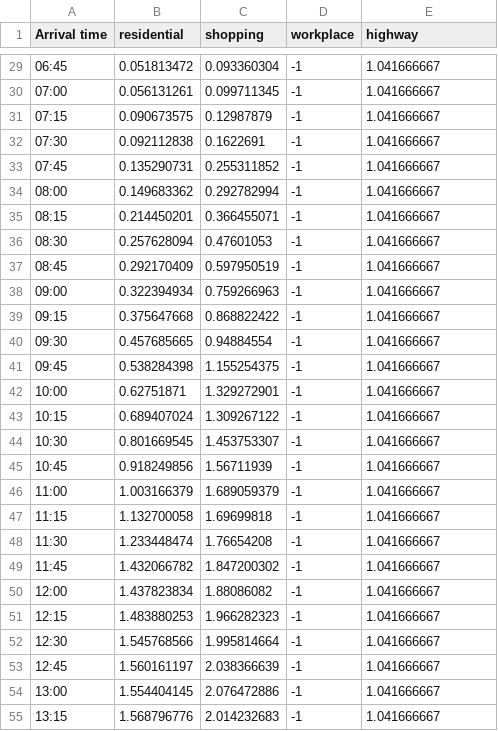
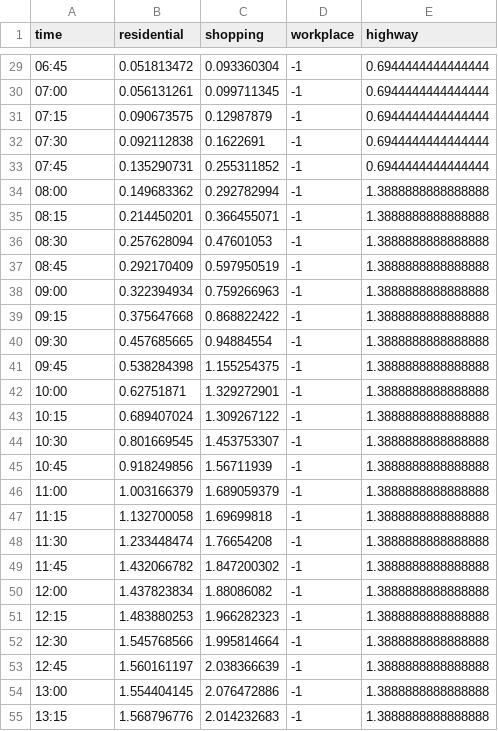
Before and after one commit to ponseko/chargax, a CSV file: chargax/data/car_arrival_percentages_weekends.csv, drawn as a sheet; only a part is shown, gaps mark what is left out; the diff covers the shown part only.

```diff
--- a/chargax/data/car_arrival_percentages_weekends.csv
+++ b/chargax/data/car_arrival_percentages_weekends.csv
@@ -1 +1 @@
-Arrival time,residential,shopping,workplace,highway
+time,residential,shopping,workplace,highway
@@ -29,27 +29,27 @@
-06:45,0.051813472,0.093360304,-1,1.041666667
-07:00,0.056131261,0.099711345,-1,1.041666667
-07:15,0.090673575,0.12987879,-1,1.041666667
-07:30,0.092112838,0.1622691,-1,1.041666667
-07:45,0.135290731,0.255311852,-1,1.041666667
-08:00,0.149683362,0.292782994,-1,1.041666667
-08:15,0.214450201,0.366455071,-1,1.041666667
-08:30,0.257628094,0.47601053,-1,1.041666667
-08:45,0.292170409,0.597950519,-1,1.041666667
-09:00,0.322394934,0.759266963,-1,1.041666667
-09:15,0.375647668,0.868822422,-1,1.041666667
-09:30,0.457685665,0.94884554,-1,1.041666667
-09:45,0.538284398,1.155254375,-1,1.041666667
-10:00,0.62751871,1.329272901,-1,1.041666667
-10:15,0.689407024,1.309267122,-1,1.041666667
-10:30,0.801669545,1.453753307,-1,1.041666667
-10:45,0.918249856,1.56711939,-1,1.041666667
-11:00,1.003166379,1.689059379,-1,1.041666667
-11:15,1.132700058,1.69699818,-1,1.041666667
-11:30,1.233448474,1.76654208,-1,1.041666667
-11:45,1.432066782,1.847200302,-1,1.041666667
-12:00,1.437823834,1.88086082,-1,1.041666667
-12:15,1.483880253,1.966282323,-1,1.041666667
-12:30,1.545768566,1.995814664,-1,1.041666667
-12:45,1.560161197,2.038366639,-1,1.041666667
-13:00,1.554404145,2.076472886,-1,1.041666667
-13:15,1.568796776,2.014232683,-1,1.041666667
+06:45,0.051813472,0.093360304,-1,0.6944444444444444
+07:00,0.056131261,0.099711345,-1,0.6944444444444444
+07:15,0.090673575,0.12987879,-1,0.6944444444444444
+07:30,0.092112838,0.1622691,-1,0.6944444444444444
+07:45,0.135290731,0.255311852,-1,0.6944444444444444
+08:00,0.149683362,0.292782994,-1,1.3888888888888888
+08:15,0.214450201,0.366455071,-1,1.3888888888888888
+08:30,0.257628094,0.47601053,-1,1.3888888888888888
+08:45,0.292170409,0.597950519,-1,1.3888888888888888
+09:00,0.322394934,0.759266963,-1,1.3888888888888888
+09:15,0.375647668,0.868822422,-1,1.3888888888888888
+09:30,0.457685665,0.94884554,-1,1.3888888888888888
+09:45,0.538284398,1.155254375,-1,1.3888888888888888
+10:00,0.62751871,1.329272901,-1,1.3888888888888888
+10:15,0.689407024,1.309267122,-1,1.3888888888888888
+10:30,0.801669545,1.453753307,-1,1.3888888888888888
+10:45,0.918249856,1.56711939,-1,1.3888888888888888
+11:00,1.003166379,1.689059379,-1,1.3888888888888888
+11:15,1.132700058,1.69699818,-1,1.3888888888888888
+11:30,1.233448474,1.76654208,-1,1.3888888888888888
+11:45,1.432066782,1.847200302,-1,1.3888888888888888
+12:00,1.437823834,1.88086082,-1,1.3888888888888888
+12:15,1.483880253,1.966282323,-1,1.3888888888888888
+12:30,1.545768566,1.995814664,-1,1.3888888888888888
+12:45,1.560161197,2.038366639,-1,1.3888888888888888
+13:00,1.554404145,2.076472886,-1,1.3888888888888888
+13:15,1.568796776,2.014232683,-1,1.3888888888888888
```
Also changed, not shown: 69 edited cells elsewhere in this file, 1 other file.
